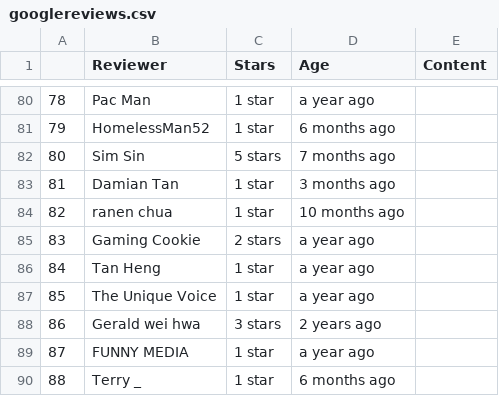
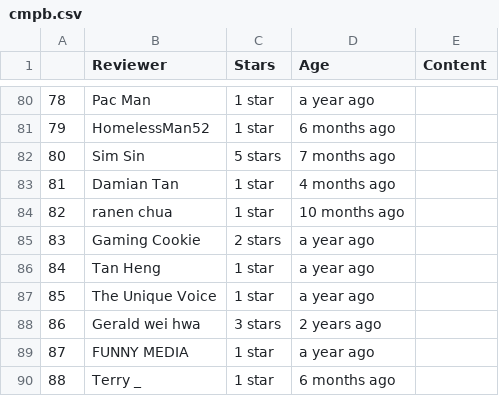
Before and after one commit to VibhuKrovvidi/BT4103CapstoneProject, a CSV file: ScrapedOutput/cmpb.csv (was ScrapedOutput/googlereviews.csv), drawn as a sheet; only a part is shown, gaps mark what is left out; the diff names each change by its address in the sheet, - before the commit and + after, or states it on an @@ line.

```diff
--- a/ScrapedOutput/googlereviews.csv
+++ b/ScrapedOutput/cmpb.csv
-D83 (Age): 3 months ago
+D83 (Age): 4 months ago
```
Also changed, not shown: 9 other files.
